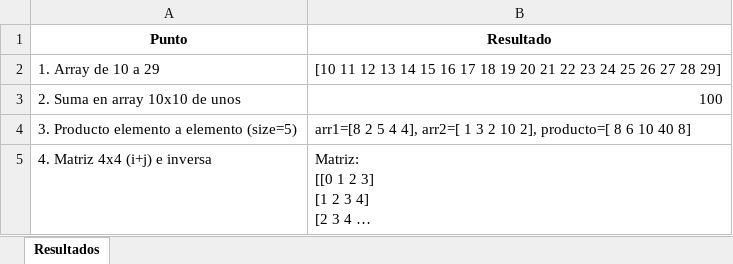
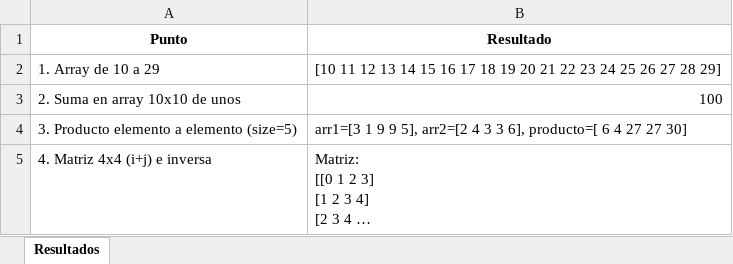
Before and after one commit to MANUEL8907/Manuel_Cano_Evidencia_1, an Excel workbook: actividad2_con_graficos.xlsx, sheet Resultados, drawn as a sheet; only a part is shown; long unchanged cells end in …; values as stored, in another font and other column widths than the file's, no borders; charts and pictures not drawn; the diff covers the shown part only; the diff names each change by its address in the sheet, - before the commit and + after, or states it on an @@ line.

```diff
--- a/actividad2_con_graficos.xlsx (sheet Resultados)
+++ b/actividad2_con_graficos.xlsx (sheet Resultados)
-B4 (Resultado): arr1=[8 2 5 4 4], arr2=[ 1 3 2 10 2], producto=[ 8 6 10 40 8]
+B4 (Resultado): arr1=[3 1 9 9 5], arr2=[2 4 3 3 6], producto=[ 6 4 27 27 30]
```
Also changed, not shown: 3 edited cells elsewhere in this sheet, charts or pictures, 10 other files.
